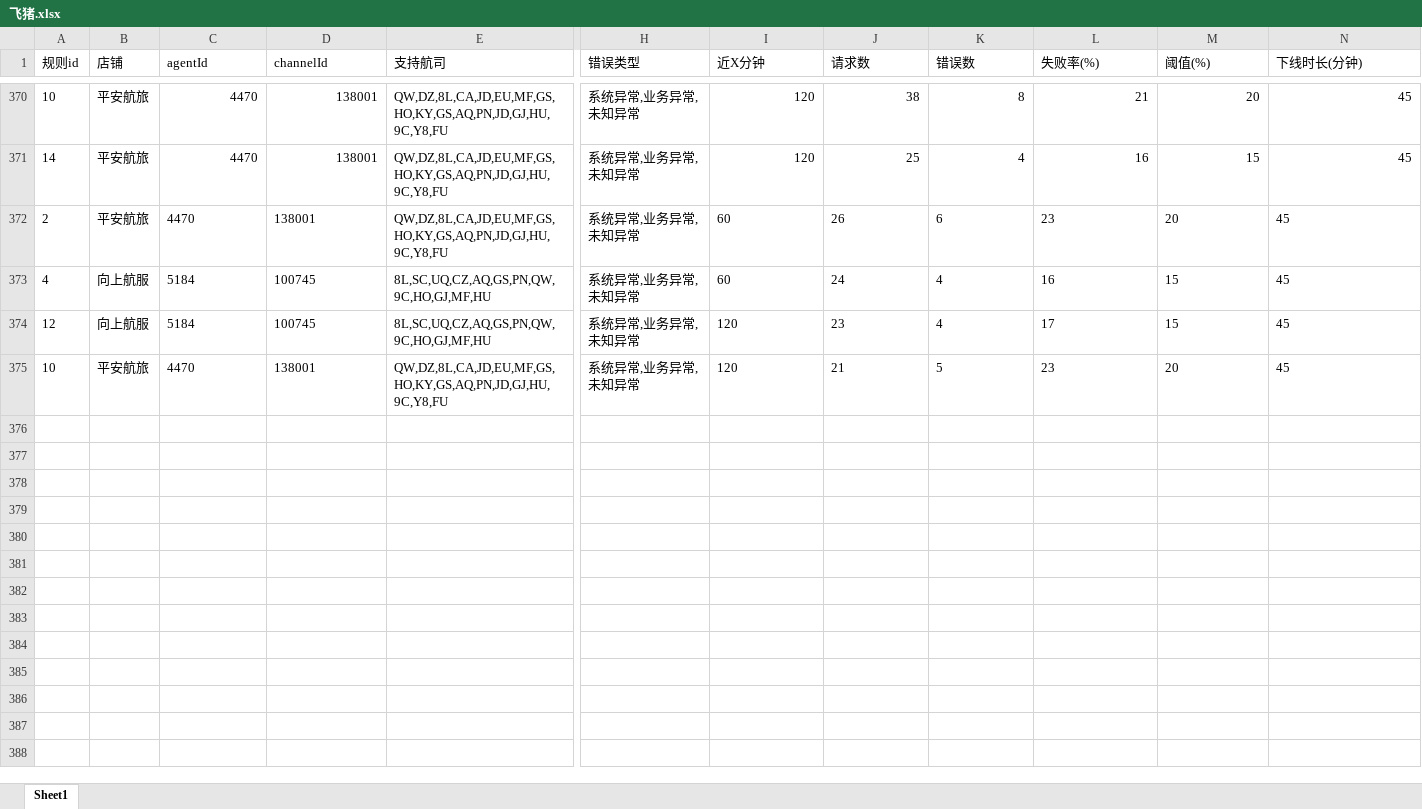
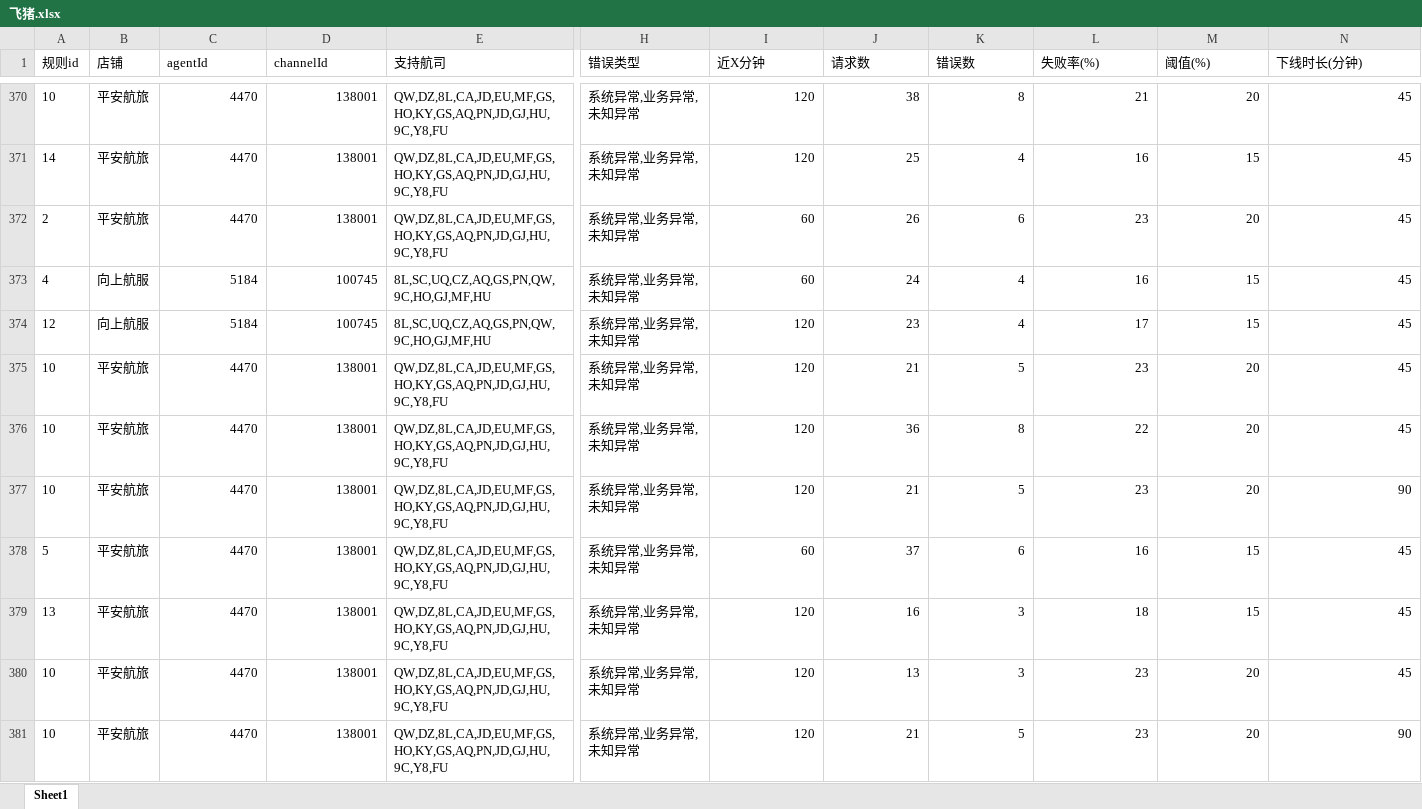
Before and after one commit to LUOcheng487/-, an Excel workbook: data/飞猪.xlsx, sheet Sheet1, drawn as a sheet; only a part is shown, gaps mark what is left out; values as stored, in another font and other column widths than the file's, no borders; rows hold the shown columns only; the diff covers the shown part only; the diff names each change by its address in the sheet, - before the commit and + after, or states it on an @@ line.

```diff
--- a/data/飞猪.xlsx (sheet Sheet1)
+++ b/data/飞猪.xlsx (sheet Sheet1)
-C372:D375 alignment: left
+C372:D375 alignment: right
-I372:N375 alignment: left
+I372:N375 alignment: right
+row 376: 10 | 平安航旅 | 4470 | 138001 | QW,DZ,8L,CA,JD,EU,MF,GS,HO,KY,GS,AQ,PN,JD,GJ,HU,9C,Y8,FU | 系统异常,业务异常,未知异常 | 120 | 36 | 8 | 22 | 20 | 45
+row 377: 10 | 平安航旅 | 4470 | 138001 | QW,DZ,8L,CA,JD,EU,MF,GS,HO,KY,GS,AQ,PN,JD,GJ,HU,9C,Y8,FU | 系统异常,业务异常,未知异常 | 120 | 21 | 5 | 23 | 20 | 90
+row 378: 5 | 平安航旅 | 4470 | 138001 | QW,DZ,8L,CA,JD,EU,MF,GS,HO,KY,GS,AQ,PN,JD,GJ,HU,9C,Y8,FU | 系统异常,业务异常,未知异常 | 60 | 37 | 6 | 16 | 15 | 45
+row 379: 13 | 平安航旅 | 4470 | 138001 | QW,DZ,8L,CA,JD,EU,MF,GS,HO,KY,GS,AQ,PN,JD,GJ,HU,9C,Y8,FU | 系统异常,业务异常,未知异常 | 120 | 16 | 3 | 18 | 15 | 45
+row 380: 10 | 平安航旅 | 4470 | 138001 | QW,DZ,8L,CA,JD,EU,MF,GS,HO,KY,GS,AQ,PN,JD,GJ,HU,9C,Y8,FU | 系统异常,业务异常,未知异常 | 120 | 13 | 3 | 23 | 20 | 45
+row 381: 10 | 平安航旅 | 4470 | 138001 | QW,DZ,8L,CA,JD,EU,MF,GS,HO,KY,GS,AQ,PN,JD,GJ,HU,9C,Y8,FU | 系统异常,业务异常,未知异常 | 120 | 21 | 5 | 23 | 20 | 90
```
Also changed, not shown: 27 added rows elsewhere in this sheet, data/去哪儿ttr.xlsx, data/去哪儿xss.xlsx, 3 other files.
